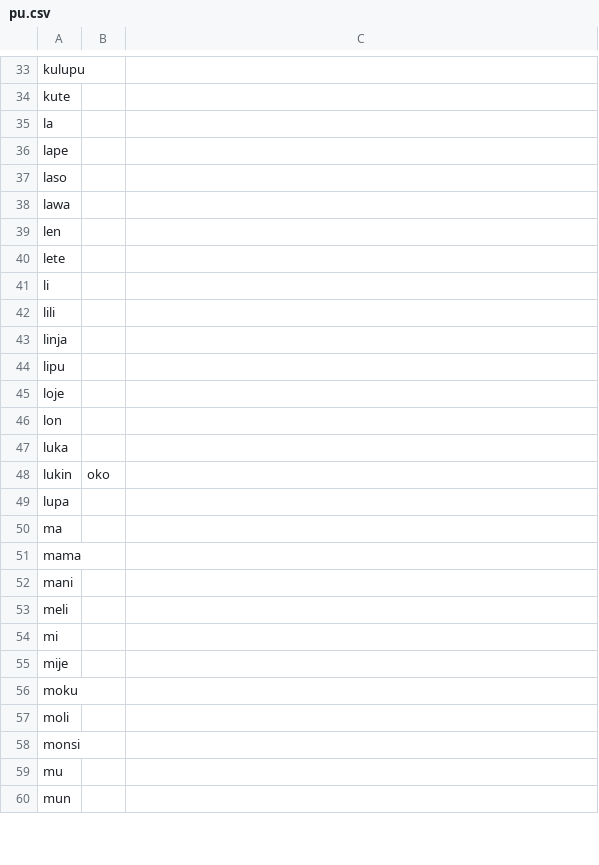
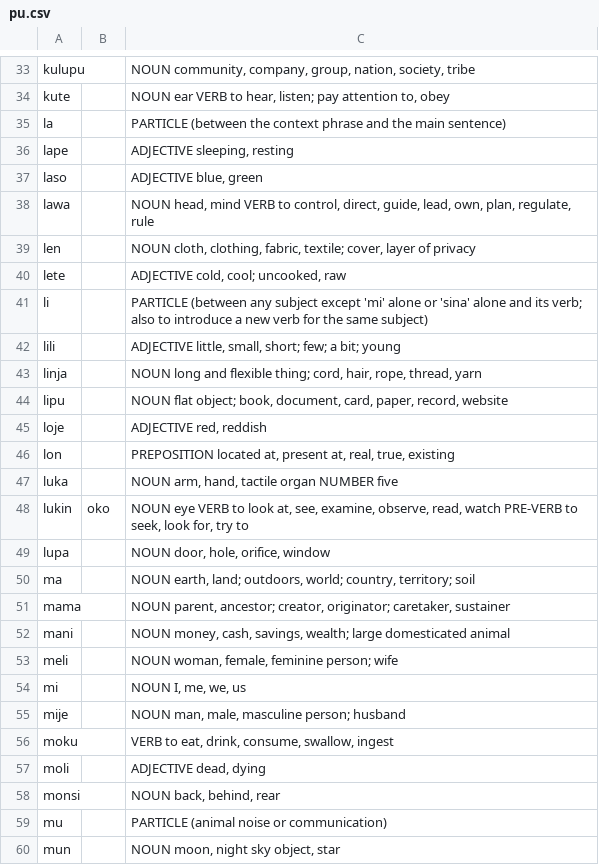
Before and after one commit to janpona/pu, a CSV file: pu.csv, drawn as a sheet; only a part is shown, gaps mark what is left out; the diff covers the shown part only; the diff names each change by its address in the sheet, - before the commit and + after, or states it on an @@ line.

```diff
--- a/pu.csv
+++ b/pu.csv
-C33: (empty)
+C33: NOUN community, company, group, nation, society, tribe
-C34: (empty)
+C34: NOUN ear VERB to hear, listen; pay attention to, obey
-C35: (empty)
+C35: PARTICLE (between the context phrase and the main sentence)
-C36: (empty)
+C36: ADJECTIVE sleeping, resting
-C37: (empty)
+C37: ADJECTIVE blue, green
-C38: (empty)
+C38: NOUN head, mind VERB to control, direct, guide, lead, own, plan, regulate, rule
-C39: (empty)
+C39: NOUN cloth, clothing, fabric, textile; cover, layer of privacy
-C40: (empty)
+C40: ADJECTIVE cold, cool; uncooked, raw
-C41: (empty)
+C41: PARTICLE (between any subject except 'mi' alone or 'sina' alone and its verb; also to introduce a new verb for the same subject)
-C42: (empty)
+C42: ADJECTIVE little, small, short; few; a bit; young
-C43: (empty)
+C43: NOUN long and flexible thing; cord, hair, rope, thread, yarn
-C44: (empty)
+C44: NOUN flat object; book, document, card, paper, record, website
-C45: (empty)
+C45: ADJECTIVE red, reddish
-C46: (empty)
+C46: PREPOSITION located at, present at, real, true, existing
-C47: (empty)
+C47: NOUN arm, hand, tactile organ NUMBER five
-C48: (empty)
+C48: NOUN eye VERB to look at, see, examine, observe, read, watch PRE-VERB to seek, look for, try to
-C49: (empty)
+C49: NOUN door, hole, orifice, window
-C50: (empty)
+C50: NOUN earth, land; outdoors, world; country, territory; soil
-C51: (empty)
+C51: NOUN parent, ancestor; creator, originator; caretaker, sustainer
-C52: (empty)
+C52: NOUN money, cash, savings, wealth; large domesticated animal
-C53: (empty)
+C53: NOUN woman, female, feminine person; wife
-C54: (empty)
+C54: NOUN I, me, we, us
-C55: (empty)
+C55: NOUN man, male, masculine person; husband
-C56: (empty)
+C56: VERB to eat, drink, consume, swallow, ingest
-C57: (empty)
+C57: ADJECTIVE dead, dying
-C58: (empty)
+C58: NOUN back, behind, rear
-C59: (empty)
+C59: PARTICLE (animal noise or communication)
-C60: (empty)
+C60: NOUN moon, night sky object, star
```
Also changed, not shown: 29 edited cells elsewhere in this file.
